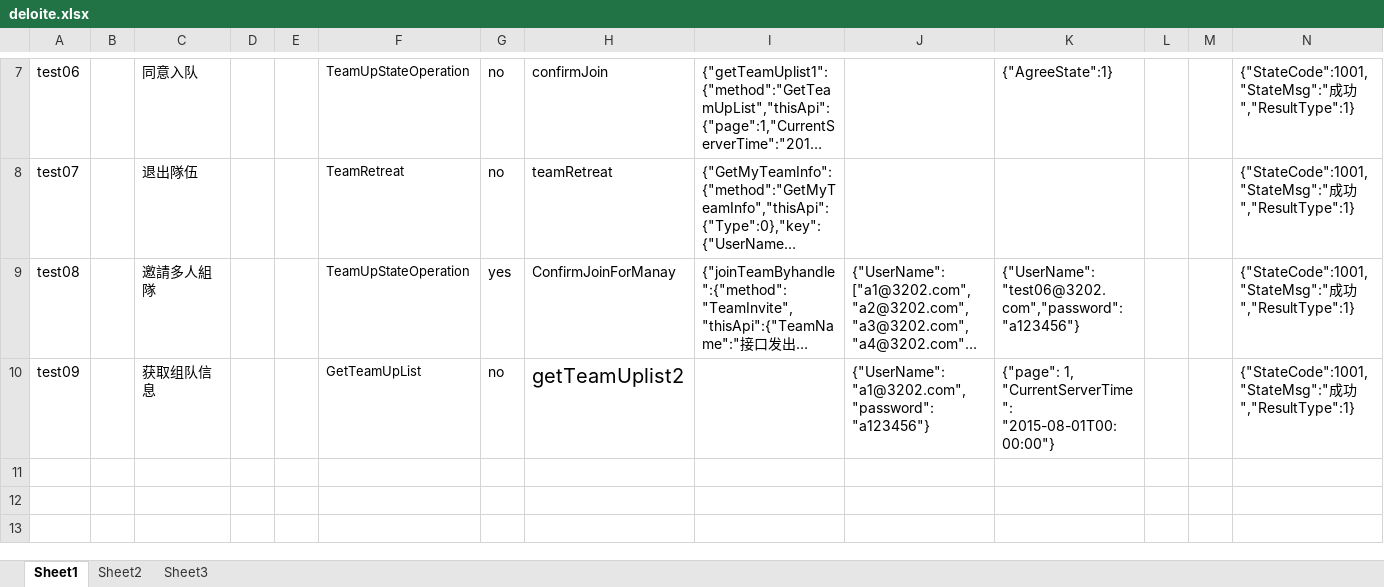
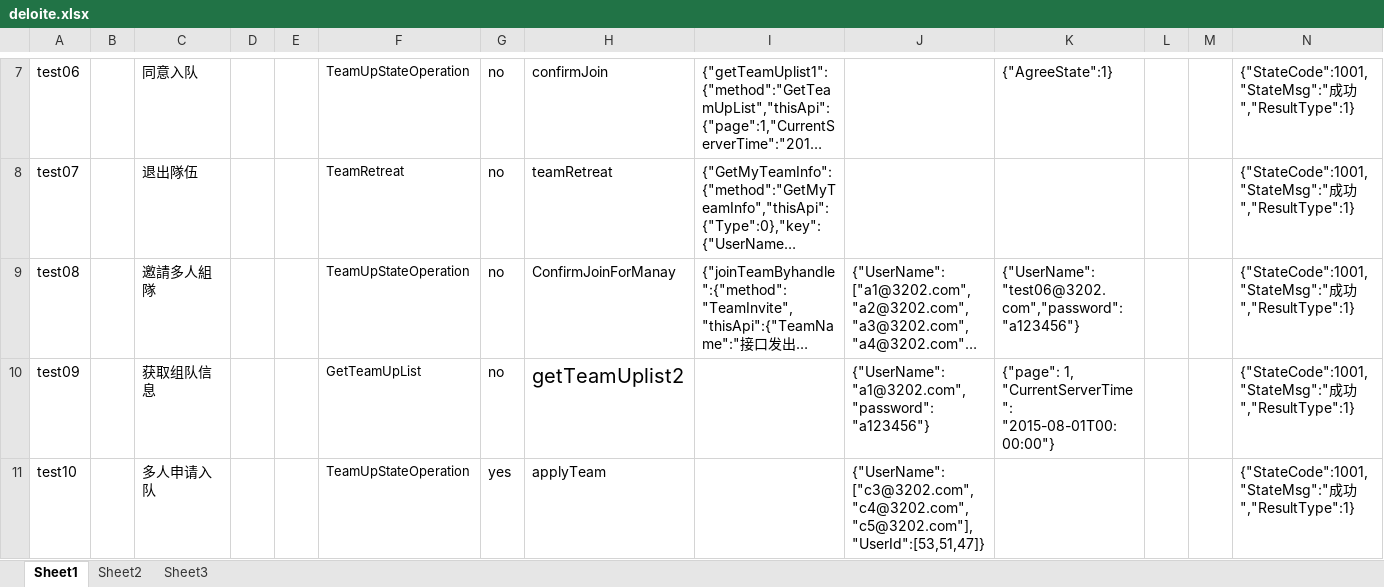
Before and after one commit to zhangtianzhen/api, an Excel workbook: deloittie/config/deloite.xlsx, sheet Sheet1, drawn as a sheet; only a part is shown, gaps mark what is left out; long unchanged cells end in …; values as stored, in another font and other column widths than the file's, no borders; rows hold the shown columns only; the diff names each change by its address in the sheet, - before the commit and + after, or states it on an @@ line.

```diff
--- a/deloittie/config/deloite.xlsx (sheet Sheet1)
+++ b/deloittie/config/deloite.xlsx (sheet Sheet1)
-G9: yes
+G9: no
+row 11: test10 |  | 多人申请入队 |  |  | TeamUpStateOperation | yes | applyTeam |  | {"UserName":["c3@3202.com","c4@3202.com","c5@3202.com"],"UserId":[53,51,47]} |  |  |  | {"StateCode":1001,"StateMsg":"成功","ResultType":1}
```
Also changed, not shown: 1 other file.
